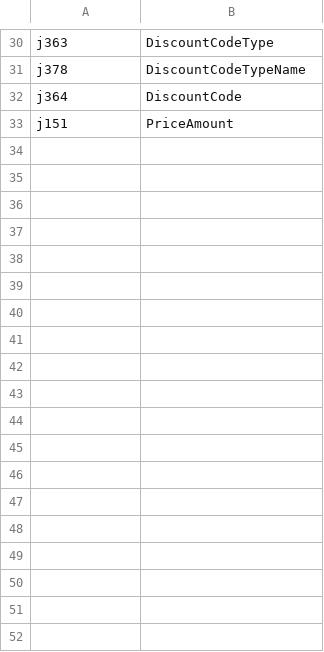
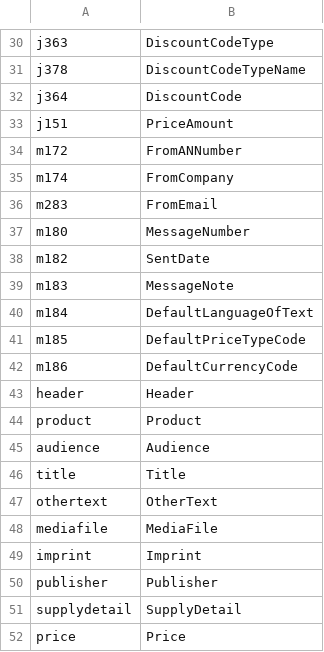
Before and after one commit to AlexStory/onix-parser, a CSV file: include/tags.csv, drawn as a sheet; only a part is shown, gaps mark what is left out; the diff names each change by its address in the sheet, - before the commit and + after, or states it on an @@ line.

Commit message:
updated tags.csv

```diff
--- a/include/tags.csv
+++ b/include/tags.csv
+row 34: m172 | FromANNumber
+row 35: m174 | FromCompany
+row 36: m283 | FromEmail
+row 37: m180 | MessageNumber
+row 38: m182 | SentDate
+row 39: m183 | MessageNote
+row 40: m184 | DefaultLanguageOfText
+row 41: m185 | DefaultPriceTypeCode
+row 42: m186 | DefaultCurrencyCode
+row 43: header | Header
+row 44: product | Product
+row 45: audience | Audience
+row 46: title | Title
+row 47: othertext | OtherText
+row 48: mediafile | MediaFile
+row 49: imprint | Imprint
+row 50: publisher | Publisher
+row 51: supplydetail | SupplyDetail
+row 52: price | Price
```
